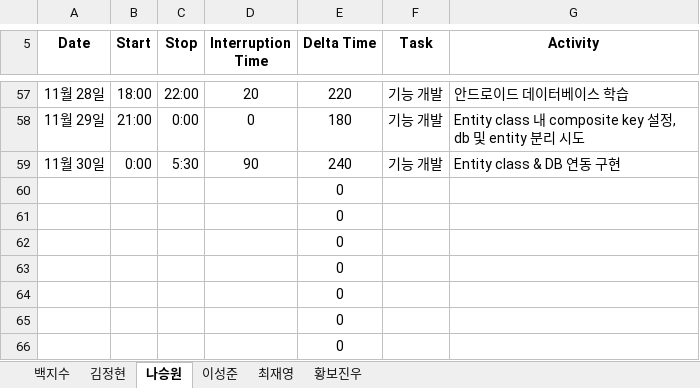
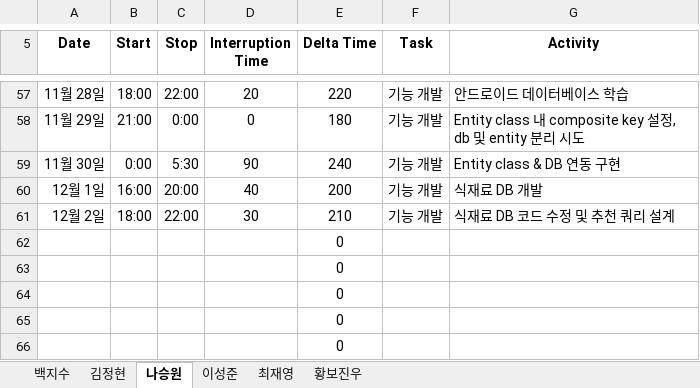
Before and after one commit to paekjisoo/babalzza, an Excel workbook: Project Documentation/1_3_PSP_Sheet.xlsx, sheet 나승원, drawn as a sheet; only a part is shown, gaps mark what is left out; values as stored, in another font and other column widths than the file's, no borders; removed rows and columns are numbered as before the commit, all else as after; the diff names each change by its address in the sheet, - before the commit and + after, or states it on an @@ line.

Commit message:
나승원 psp 수정

```diff
--- a/Project Documentation/1_3_PSP_Sheet.xlsx (sheet 나승원)
+++ b/Project Documentation/1_3_PSP_Sheet.xlsx (sheet 나승원)
-row 60:  |  |  |  | 0
-row 61:  |  |  |  | 0
+row 60: 12월 1일 | 16:00 | 20:00 | 40 | 200 | 기능 개발 | 식재료 DB 개발
+row 61: 12월 2일 | 18:00 | 22:00 | 30 | 210 | 기능 개발 | 식재료 DB 코드 수정 및 추천 쿼리 설계
```
